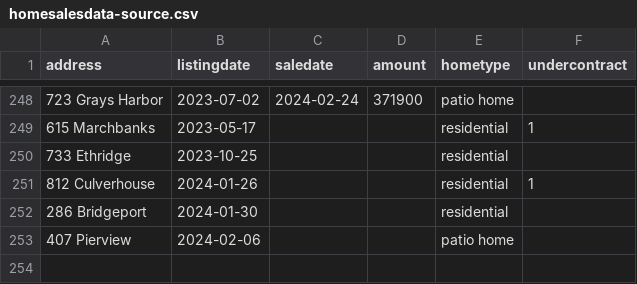
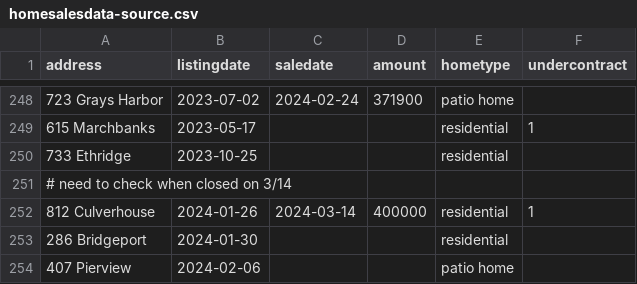
Before and after one commit to robhanssen/glenlake-homesales, a CSV file: sources/homesalesdata-source.csv, drawn as a sheet; only a part is shown, gaps mark what is left out.

Commit message:
new intended sale

```diff
--- a/sources/homesalesdata-source.csv
+++ b/sources/homesalesdata-source.csv
@@ -250,3 +250,4 @@
 733 Ethridge,2023-10-25,,,residential,
-812 Culverhouse,2024-01-26,,,residential,1
+# need to check when closed on 3/14
+812 Culverhouse,2024-01-26,2024-03-14,400000,residential,1
 286 Bridgeport,2024-01-30,,,residential,
```
